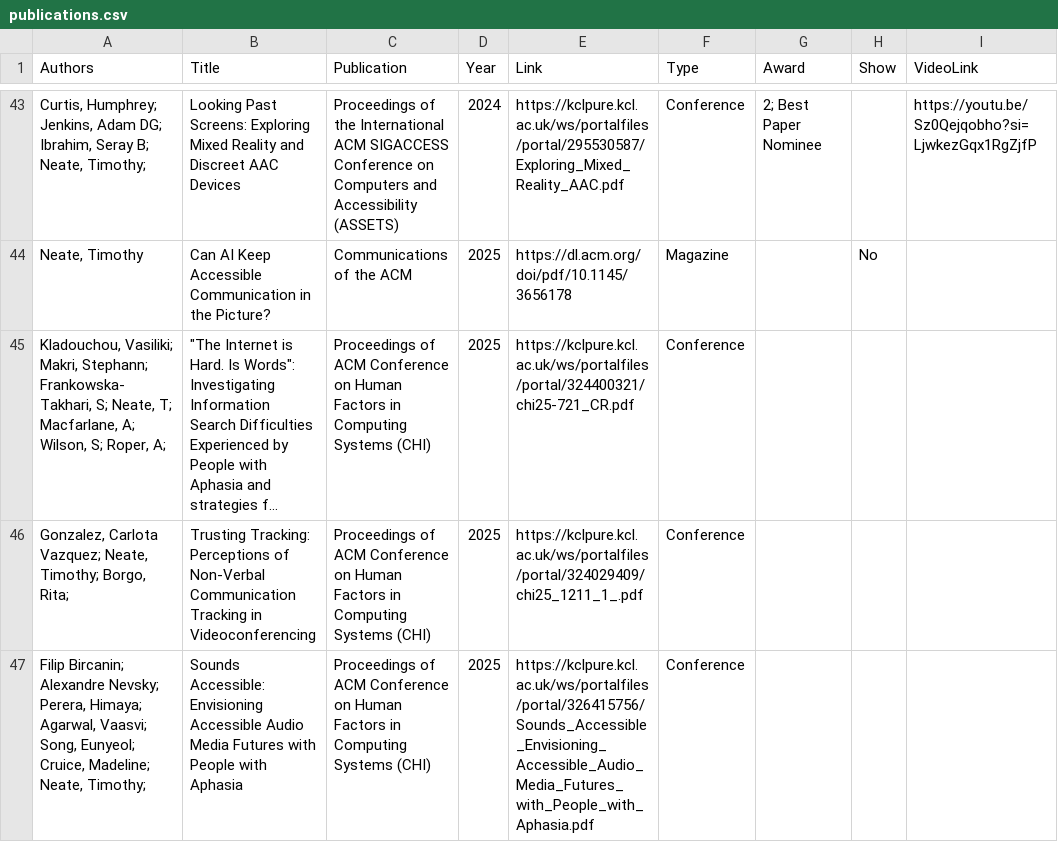
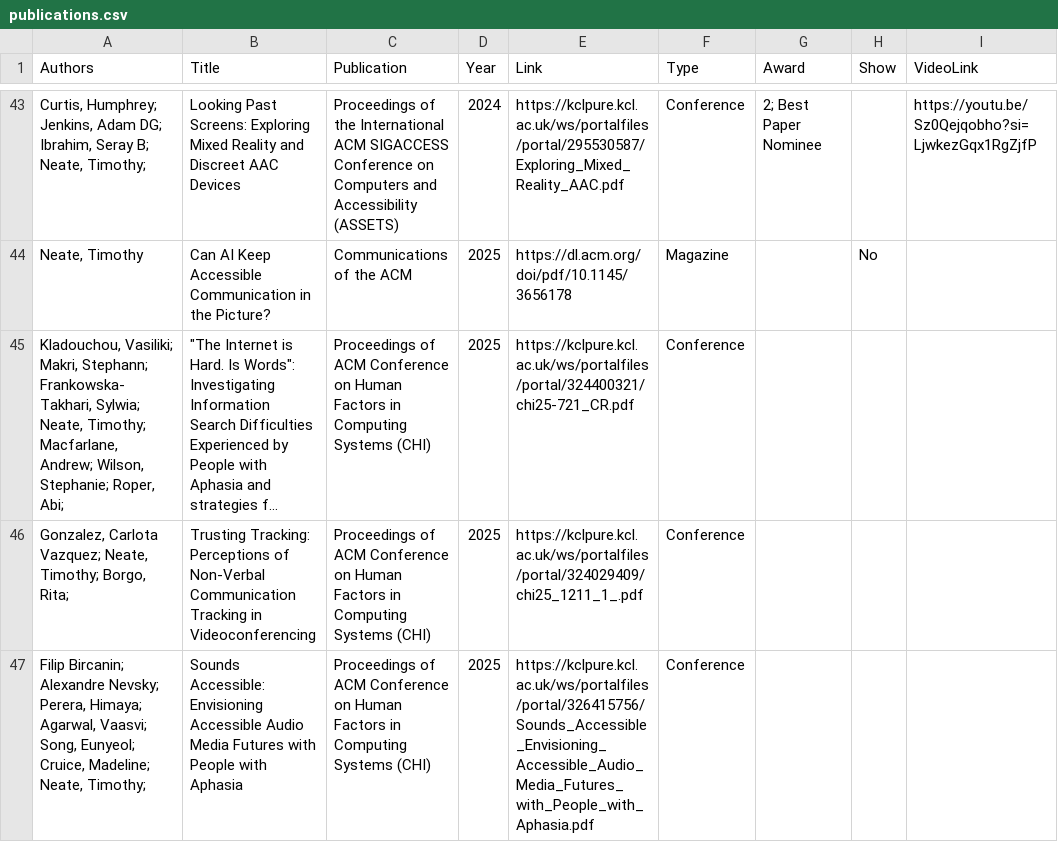
Before and after one commit to tdjneate/tdjneate.github.io, a CSV file: data/publications.csv, drawn as a sheet; only a part is shown, gaps mark what is left out; long unchanged cells end in …; the diff names each change by its address in the sheet, - before the commit and + after, or states it on an @@ line.

```diff
--- a/data/publications.csv
+++ b/data/publications.csv
-A45 (Authors): …Stephann; Frankowska-Takhari, S; Neate, T; Macfarlane, A; Wilson, S; Roper, A;
+A45 (Authors): …Stephann; Frankowska-Takhari, Sylwia; Neate, Timothy; Macfarlane, Andrew; Wilson, Stephanie; Roper, Abi;
```
Also changed, not shown: 5 other files.
